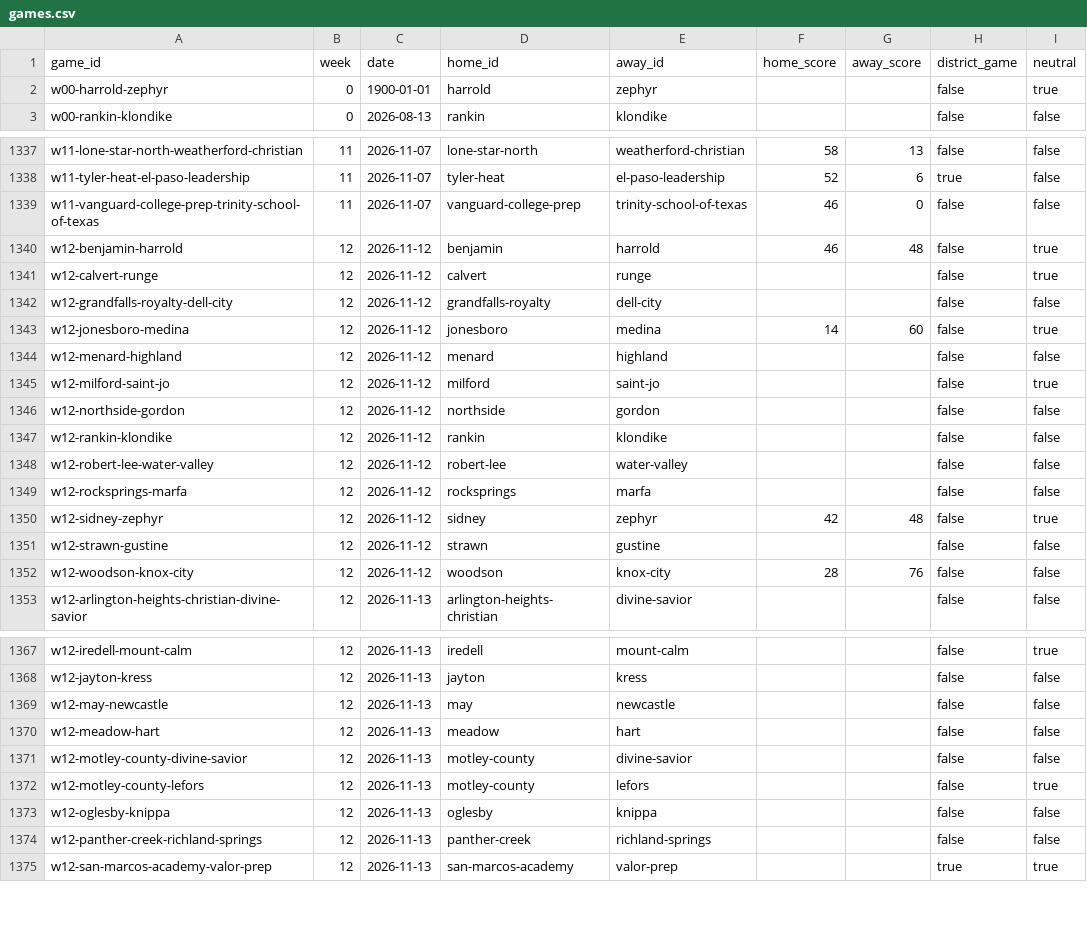
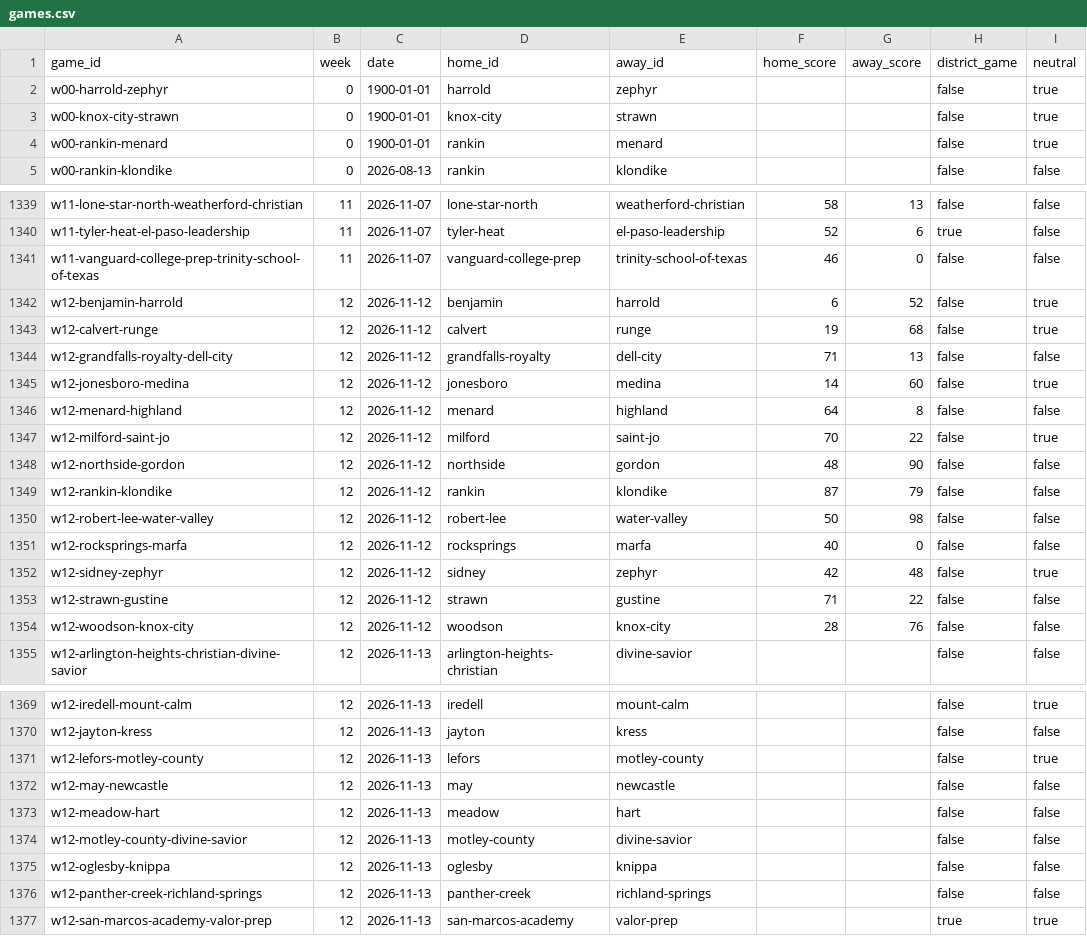
Before and after one commit to rcullens/ranking-tool, a CSV file: sixman_rankings/data/games.csv, drawn as a sheet; only a part is shown, gaps mark what is left out; the diff covers the shown part only.

```diff
--- a/sixman_rankings/data/games.csv
+++ b/sixman_rankings/data/games.csv
@@ -2,2 +2,4 @@ game_id,week,date,home_id,away_id,home_score,away_score,district_game,neutral
 w00-harrold-zephyr,0,1900-01-01,harrold,zephyr,,,false,true
+w00-knox-city-strawn,0,1900-01-01,knox-city,strawn,,,false,true
+w00-rankin-menard,0,1900-01-01,rankin,menard,,,false,true
 w00-rankin-klondike,0,2026-08-13,rankin,klondike,,,false,false
@@ -1339,14 +1341,14 @@ w11-tyler-heat-el-paso-leadership,11,2026-11-07,tyler-heat,el-paso-leadership,52
 w11-vanguard-college-prep-trinity-school-of-texas,11,2026-11-07,vanguard-college-prep,trinity-school-of-texas,46,0,false,false
-w12-benjamin-harrold,12,2026-11-12,benjamin,harrold,46,48,false,true
-w12-calvert-runge,12,2026-11-12,calvert,runge,,,false,true
-w12-grandfalls-royalty-dell-city,12,2026-11-12,grandfalls-royalty,dell-city,,,false,false
+w12-benjamin-harrold,12,2026-11-12,benjamin,harrold,6,52,false,true
+w12-calvert-runge,12,2026-11-12,calvert,runge,19,68,false,true
+w12-grandfalls-royalty-dell-city,12,2026-11-12,grandfalls-royalty,dell-city,71,13,false,false
 w12-jonesboro-medina,12,2026-11-12,jonesboro,medina,14,60,false,true
-w12-menard-highland,12,2026-11-12,menard,highland,,,false,false
-w12-milford-saint-jo,12,2026-11-12,milford,saint-jo,,,false,true
-w12-northside-gordon,12,2026-11-12,northside,gordon,,,false,false
-w12-rankin-klondike,12,2026-11-12,rankin,klondike,,,false,false
-w12-robert-lee-water-valley,12,2026-11-12,robert-lee,water-valley,,,false,false
-w12-rocksprings-marfa,12,2026-11-12,rocksprings,marfa,,,false,false
+w12-menard-highland,12,2026-11-12,menard,highland,64,8,false,false
+w12-milford-saint-jo,12,2026-11-12,milford,saint-jo,70,22,false,true
+w12-northside-gordon,12,2026-11-12,northside,gordon,48,90,false,false
+w12-rankin-klondike,12,2026-11-12,rankin,klondike,87,79,false,false
+w12-robert-lee-water-valley,12,2026-11-12,robert-lee,water-valley,50,98,false,false
+w12-rocksprings-marfa,12,2026-11-12,rocksprings,marfa,40,0,false,false
 w12-sidney-zephyr,12,2026-11-12,sidney,zephyr,42,48,false,true
-w12-strawn-gustine,12,2026-11-12,strawn,gustine,,,false,false
+w12-strawn-gustine,12,2026-11-12,strawn,gustine,71,22,false,false
 w12-woodson-knox-city,12,2026-11-12,woodson,knox-city,28,76,false,false
@@ -1368,2 +1370,3 @@ w12-iredell-mount-calm,12,2026-11-13,iredell,mount-calm,,,false,true
 w12-jayton-kress,12,2026-11-13,jayton,kress,,,false,false
+w12-lefors-motley-county,12,2026-11-13,lefors,motley-county,,,false,true
 w12-may-newcastle,12,2026-11-13,may,newcastle,,,false,false
@@ -1371,3 +1374,2 @@ w12-meadow-hart,12,2026-11-13,meadow,hart,,,false,false
 w12-motley-county-divine-savior,12,2026-11-13,motley-county,divine-savior,,,false,false
-w12-motley-county-lefors,12,2026-11-13,motley-county,lefors,,,false,true
 w12-oglesby-knippa,12,2026-11-13,oglesby,knippa,,,false,false
```
Also changed, not shown: 5 edited cells elsewhere in this file, 23 other files.
